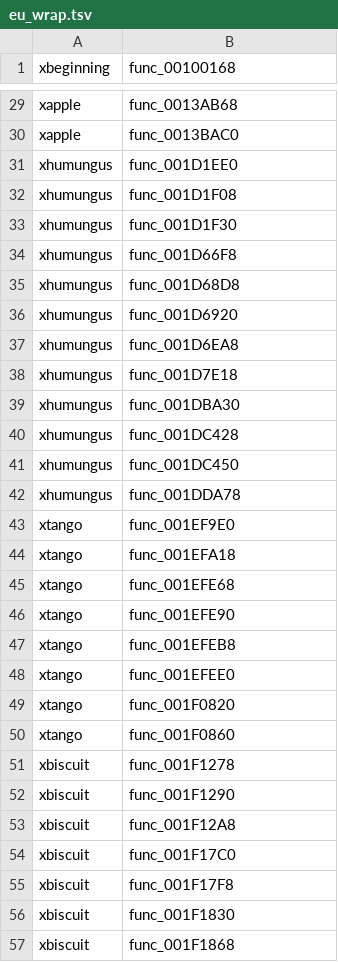
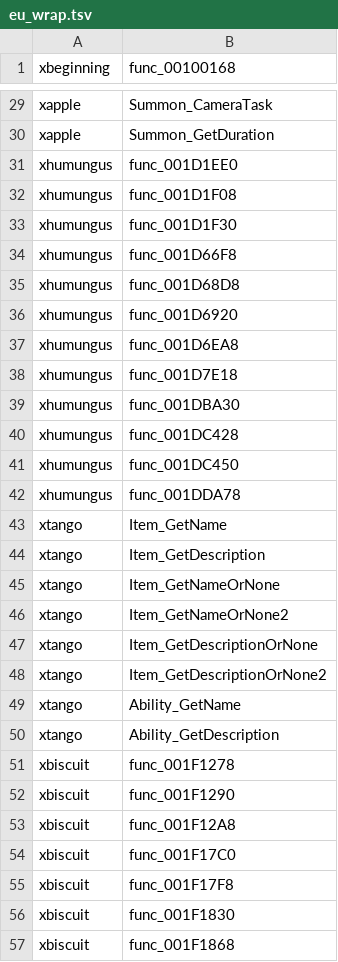
Before and after one commit to coolsimon282-maker/kh1, a TSV file: eu-notes/eu_wrap.tsv, drawn as a sheet; only a part is shown, gaps mark what is left out; removed rows and columns are numbered as before the commit, all else as after; the diff covers the shown part only; the diff names each change by its address in the sheet, - before the commit and + after, or states it on an @@ line.

```diff
--- a/eu-notes/eu_wrap.tsv
+++ b/eu-notes/eu_wrap.tsv
-B29 (func_00100168): func_0013AB68
+B29 (func_00100168): Summon_CameraTask
-B30 (func_00100168): func_0013BAC0
+B30 (func_00100168): Summon_GetDuration
-B43 (func_00100168): func_001EF9E0
+B43 (func_00100168): Item_GetName
-B44 (func_00100168): func_001EFA18
+B44 (func_00100168): Item_GetDescription
-B45 (func_00100168): func_001EFE68
+B45 (func_00100168): Item_GetNameOrNone
-B46 (func_00100168): func_001EFE90
+B46 (func_00100168): Item_GetNameOrNone2
-B47 (func_00100168): func_001EFEB8
+B47 (func_00100168): Item_GetDescriptionOrNone
-row 48: xtango | func_001EFEE0
-B48 (func_00100168): func_001F0820
+B48 (func_00100168): Item_GetDescriptionOrNone2
+row 49: xtango | Ability_GetName
-B50 (func_00100168): func_001F0860
+B50 (func_00100168): Ability_GetDescription
```
Also changed, not shown: 40 added rows and 21 edited cells elsewhere in this file, eu-notes/eu_only.tsv, 37 other files.
